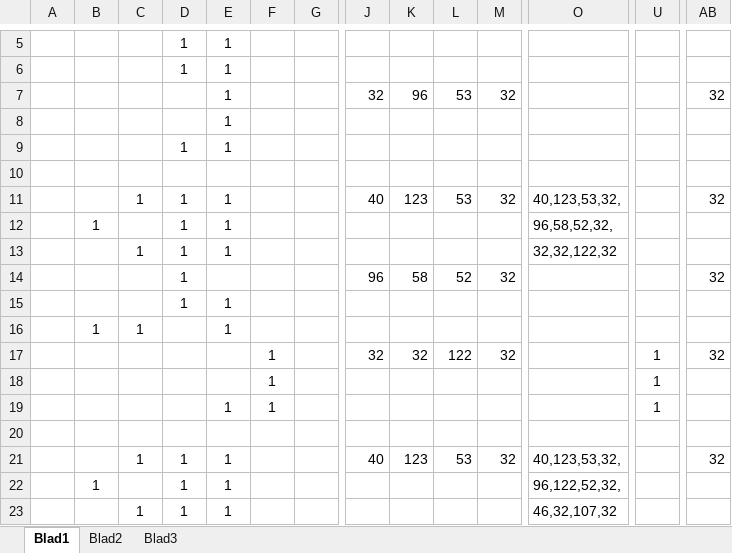
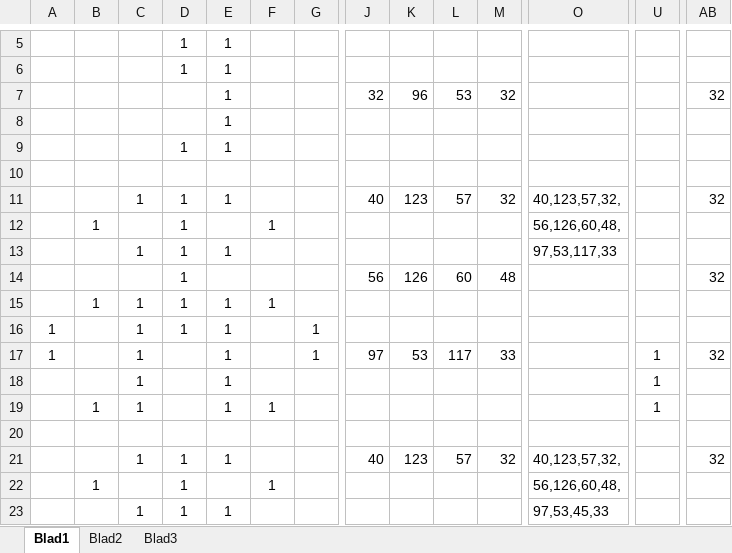
Before and after one commit to oss003/System5-MPAGD-Suite, an Excel workbook: Suite system5/Doc/Spritedesigner.xlsx, sheet Blad1, drawn as a sheet; only a part is shown, gaps mark what is left out; values as stored, in another font and other column widths than the file's, no borders; conditional formats not drawn; removed rows and columns are numbered as before the commit, all else as after; rows hold the shown columns only; the diff covers the shown part only; the diff names each change by its address in the sheet, - before the commit and + after, or states it on an @@ line.

```diff
--- a/Suite system5/Doc/Spritedesigner.xlsx (sheet Blad1)
+++ b/Suite system5/Doc/Spritedesigner.xlsx (sheet Blad1)
-L11: 53
+L11: 57
-O11: 40,123,53,32,
+O11: 40,123,57,32,
-E12: 1
+E12: (empty)
-F12: (empty)
+F12: 1
-O12: 96,58,52,32,
+O12: 56,126,60,48,
-O13: 32,32,122,32
+O13: 97,53,117,33
-J14: 96
+J14: 56
-K14: 58
+K14: 126
-L14: 52
+L14: 60
-M14: 32
+M14: 48
-B15: (empty)
+B15: 1
-C15: (empty)
+C15: 1
-F15: (empty)
+F15: 1
-A16: (empty)
+A16: 1
-B16: 1
+B16: (empty)
-D16: (empty)
+D16: 1
-G16: (empty)
+G16: 1
-row 17:  |  |  |  |  | 1 |  | 32 | 32 | 122 | 32 |  | 1 | 32
-row 18:  |  |  |  |  | 1 |  |  |  |  |  |  | 1
+row 17: 1 |  | 1 |  | 1 |  | 1 | 97 | 53 | 117 | 33 |  | 1 | 32
+row 18:  |  | 1 |  | 1 |  |  |  |  |  |  |  | 1
-B19: (empty)
+B19: 1
-C19: (empty)
+C19: 1
-L21: 53
+L21: 57
-O21: 40,123,53,32,
+O21: 40,123,57,32,
-E22: 1
+E22: (empty)
-F22: (empty)
+F22: 1
-O22: 96,122,52,32,
+O22: 56,126,60,48,
-O23: 46,32,107,32
+O23: 97,53,45,33
```
Also changed, not shown: 2 added rows, 2 removed rows and 44 edited cells elsewhere in this sheet, 8 other files.
